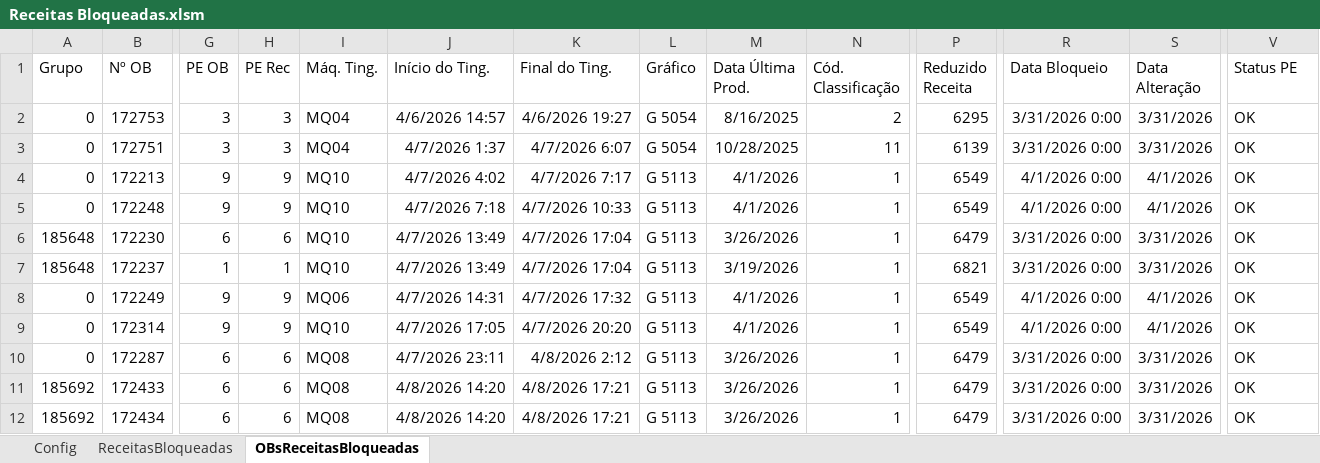
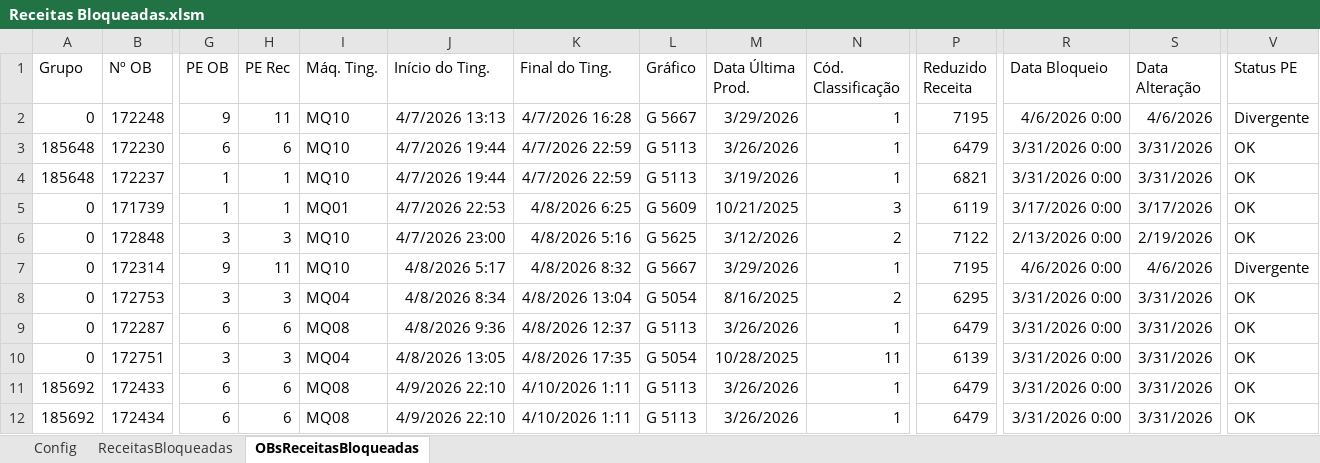
Before and after one commit to GabrielDiasNN/Automacoes-CR, an Excel workbook: Receitas Bloqueadas/Receitas Bloqueadas.xlsm, sheet OBsReceitasBloqueadas, drawn as a sheet; only a part is shown, gaps mark what is left out; values as stored, in another font and other column widths than the file's, no borders; table styles not drawn; removed rows and columns are numbered as before the commit, all else as after; rows hold the shown columns only; the diff covers the shown part only; the diff names each change by its address in the sheet, - before the commit and + after, or states it on an @@ line.

```diff
--- a/Receitas Bloqueadas/Receitas Bloqueadas.xlsm (sheet OBsReceitasBloqueadas)
+++ b/Receitas Bloqueadas/Receitas Bloqueadas.xlsm (sheet OBsReceitasBloqueadas)
-row 2: 0 | 172753 | 3 | 3 | MQ04 | 4/6/2026 14:57 | 4/6/2026 19:27 | G 5054 | 8/16/2025 | 2 | 6295 | 3/31/2026 0:00 | 3/31/2026 | OK
-row 3: 0 | 172751 | 3 | 3 | MQ04 | 4/7/2026 1:37 | 4/7/2026 6:07 | G 5054 | 10/28/2025 | 11 | 6139 | 3/31/2026 0:00 | 3/31/2026 | OK
-row 4: 0 | 172213 | 9 | 9 | MQ10 | 4/7/2026 4:02 | 4/7/2026 7:17 | G 5113 | 4/1/2026 | 1 | 6549 | 4/1/2026 0:00 | 4/1/2026 | OK
-H2 (PE Rec): 9
+H2 (PE Rec): 11
-J2 (Início do Ting.): 4/7/2026 7:18
+J2 (Início do Ting.): 4/7/2026 13:13
-K2 (Final do Ting.): 4/7/2026 10:33
+K2 (Final do Ting.): 4/7/2026 16:28
-L2 (Gráfico): G 5113
+L2 (Gráfico): G 5667
-M2 (Data Última Prod.): 4/1/2026
+M2 (Data Última Prod.): 3/29/2026
-P2 (Reduzido Receita): 6549
+P2 (Reduzido Receita): 7195
-R2 (Data Bloqueio): 4/1/2026 0:00
+R2 (Data Bloqueio): 4/6/2026 0:00
-S2 (Data Alteração): 4/1/2026
+S2 (Data Alteração): 4/6/2026
-V2 (Status PE): OK
+V2 (Status PE): Divergente
-J3:J4 (Início do Ting.): 4/7/2026 13:49
+J3:J4 (Início do Ting.): 4/7/2026 19:44
-K3:K4 (Final do Ting.): 4/7/2026 17:04
+K3:K4 (Final do Ting.): 4/7/2026 22:59
-row 8: 0 | 172249 | 9 | 9 | MQ06 | 4/7/2026 14:31 | 4/7/2026 17:32 | G 5113 | 4/1/2026 | 1 | 6549 | 4/1/2026 0:00 | 4/1/2026 | OK
+row 5: 0 | 171739 | 1 | 1 | MQ01 | 4/7/2026 22:53 | 4/8/2026 6:25 | G 5609 | 10/21/2025 | 3 | 6119 | 3/17/2026 0:00 | 3/17/2026 | OK
+row 6: 0 | 172848 | 3 | 3 | MQ10 | 4/7/2026 23:00 | 4/8/2026 5:16 | G 5625 | 3/12/2026 | 2 | 7122 | 2/13/2026 0:00 | 2/19/2026 | OK
-H7 (PE Rec): 9
+H7 (PE Rec): 11
-J7 (Início do Ting.): 4/7/2026 17:05
+J7 (Início do Ting.): 4/8/2026 5:17
-K7 (Final do Ting.): 4/7/2026 20:20
+K7 (Final do Ting.): 4/8/2026 8:32
-L7 (Gráfico): G 5113
+L7 (Gráfico): G 5667
-M7 (Data Última Prod.): 4/1/2026
+M7 (Data Última Prod.): 3/29/2026
-P7 (Reduzido Receita): 6549
+P7 (Reduzido Receita): 7195
-R7 (Data Bloqueio): 4/1/2026 0:00
+R7 (Data Bloqueio): 4/6/2026 0:00
-S7 (Data Alteração): 4/1/2026
+S7 (Data Alteração): 4/6/2026
-V7 (Status PE): OK
+V7 (Status PE): Divergente
+row 8: 0 | 172753 | 3 | 3 | MQ04 | 4/8/2026 8:34 | 4/8/2026 13:04 | G 5054 | 8/16/2025 | 2 | 6295 | 3/31/2026 0:00 | 3/31/2026 | OK
-J9 (Início do Ting.): 4/7/2026 23:11
+J9 (Início do Ting.): 4/8/2026 9:36
-K9 (Final do Ting.): 4/8/2026 2:12
+K9 (Final do Ting.): 4/8/2026 12:37
+row 10: 0 | 172751 | 3 | 3 | MQ04 | 4/8/2026 13:05 | 4/8/2026 17:35 | G 5054 | 10/28/2025 | 11 | 6139 | 3/31/2026 0:00 | 3/31/2026 | OK
-J11:J12 (Início do Ting.): 4/8/2026 14:20
+J11:J12 (Início do Ting.): 4/9/2026 22:10
-K11:K12 (Final do Ting.): 4/8/2026 17:21
+K11:K12 (Final do Ting.): 4/10/2026 1:11
```
Also changed, not shown: 3 added rows, 4 removed rows and 61 edited cells elsewhere in this sheet, sheet ReceitasBloqueadas, Montagem de Terceirizados/Validador_Notas_Montagem.xlsm, Receitas Emitidas/Controle de Receitas Emitidas.xlsm, 15 other files.
